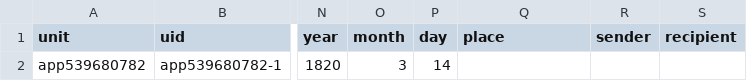
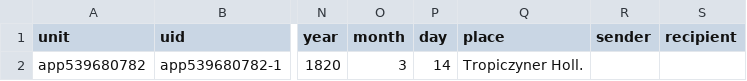
Before and after one commit to takaji10/triebenfeld-letters, a CSV file: corpus/units/app539680782/letters.csv, drawn as a sheet; only a part is shown, gaps mark what is left out; the diff names each change by its address in the sheet, - before the commit and + after, or states it on an @@ line.

Commit message:
Tropiczyner Holl. = Trąbczyńskie Stare Olędry (editor, 2026-10-26); no timeline event

```diff
--- a/corpus/units/app539680782/letters.csv
+++ b/corpus/units/app539680782/letters.csv
-Q2 (place): (empty)
+Q2 (place): Tropiczyner Holl.
```
Also changed, not shown: 27 other files.
